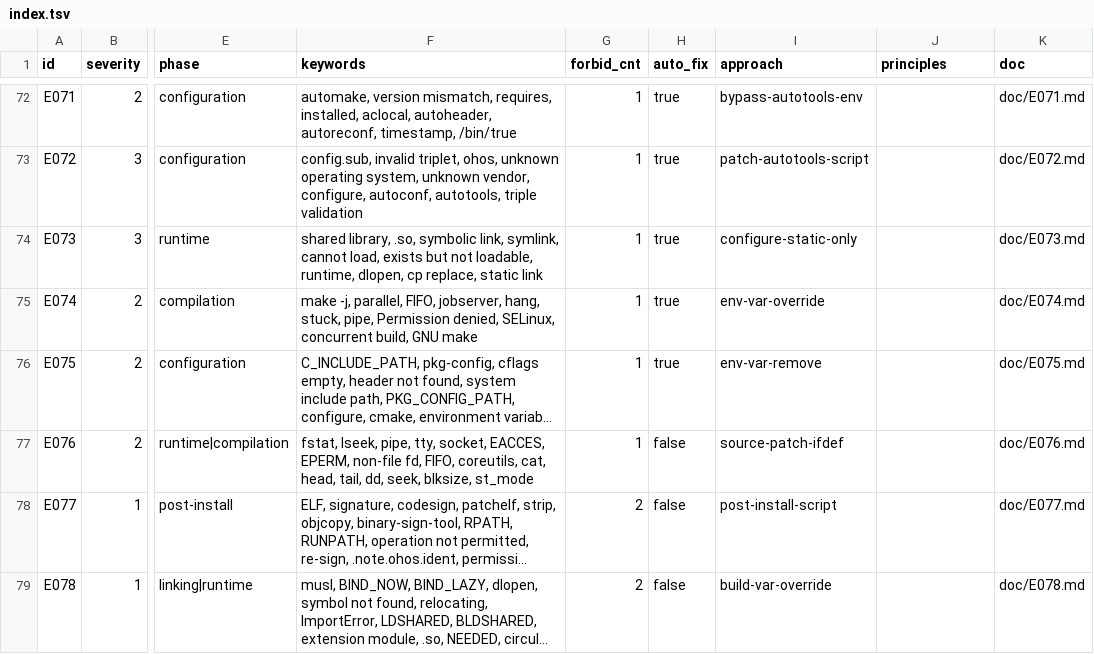
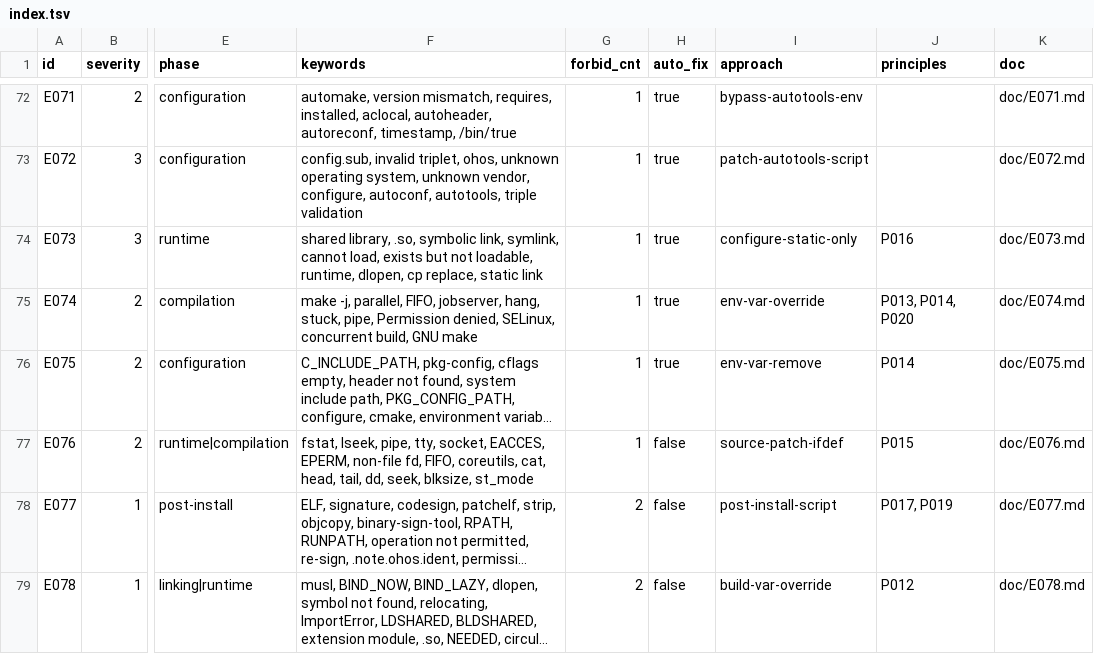
Before and after one commit to wsmile-xiao/build_in_harmonyos, a TSV file: knowledge/graph/index.tsv, drawn as a sheet; only a part is shown, gaps mark what is left out; long unchanged cells end in …; the diff covers the shown part only; the diff names each change by its address in the sheet, - before the commit and + after, or states it on an @@ line.

Commit message:
fix: principles.kv格式修复+杂项文件清理
principles.kv:
- ID从P-AUTOTOOLS-001格式重编号为P001-P020
- 38个KV从scope反向恢复principles引用
- E078续行残留P-LINKAGE-001修复

杂项清理:
- 5个文件从git移除: _migrate_batch1.sh, .zshrc, .mdp, 2个tarball
- .gitignore补充防护规则

验证: graph validate 0 errors, W4 rc=0

```diff
--- a/knowledge/graph/index.tsv
+++ b/knowledge/graph/index.tsv
-J74 (principles): (empty)
+J74 (principles): P016
-J75 (principles): (empty)
+J75 (principles): P013, P014, P020
-J76 (principles): (empty)
+J76 (principles): P014
-J77 (principles): (empty)
+J77 (principles): P015
-J78 (principles): (empty)
+J78 (principles): P017, P019
-J79 (principles): (empty)
+J79 (principles): P012
```
Also changed, not shown: 33 edited cells elsewhere in this file, 46 other files.
